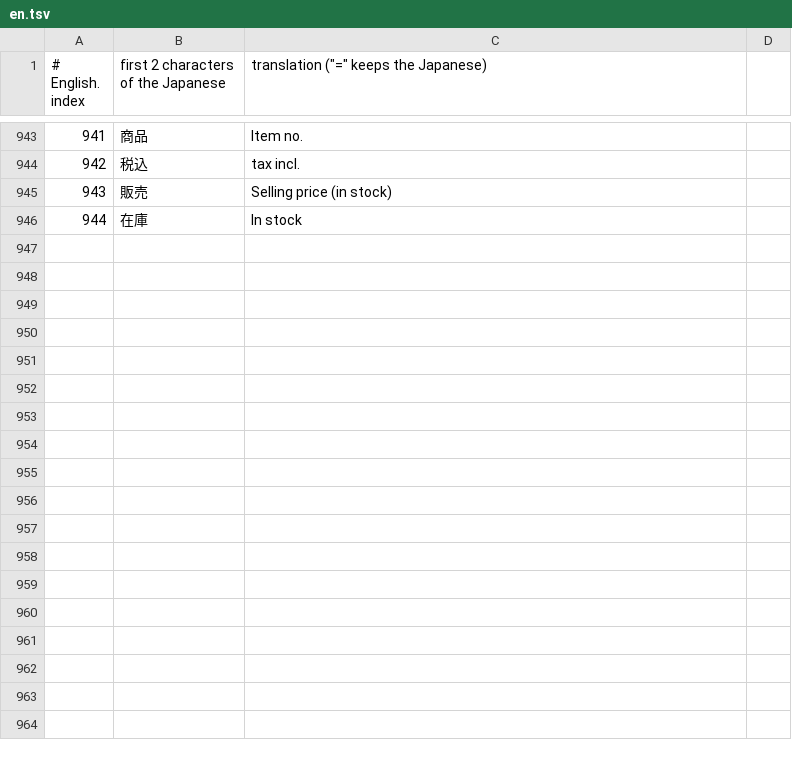
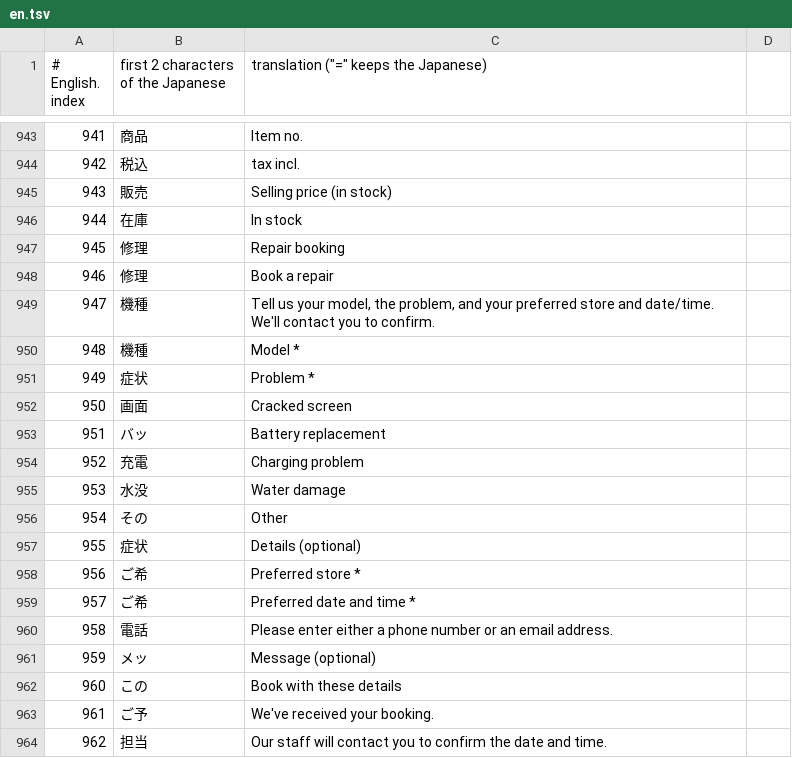
Before and after one commit to kaitorinihon244/kaitorinihon, a TSV file: work/i18n/tr/en.tsv, drawn as a sheet; only a part is shown, gaps mark what is left out; the diff names each change by its address in the sheet, - before the commit and + after, or states it on an @@ line.

```diff
--- a/work/i18n/tr/en.tsv
+++ b/work/i18n/tr/en.tsv
+row 947: 945 | 修理 | Repair booking
+row 948: 946 | 修理 | Book a repair
+row 949: 947 | 機種 | Tell us your model, the problem, and your preferred store and date/time. We'll contact you to confirm.
+row 950: 948 | 機種 | Model *
+row 951: 949 | 症状 | Problem *
+row 952: 950 | 画面 | Cracked screen
+row 953: 951 | バッ | Battery replacement
+row 954: 952 | 充電 | Charging problem
+row 955: 953 | 水没 | Water damage
+row 956: 954 | その | Other
+row 957: 955 | 症状 | Details (optional)
+row 958: 956 | ご希 | Preferred store *
+row 959: 957 | ご希 | Preferred date and time *
+row 960: 958 | 電話 | Please enter either a phone number or an email address.
+row 961: 959 | メッ | Message (optional)
+row 962: 960 | この | Book with these details
+row 963: 961 | ご予 | We've received your booking.
+row 964: 962 | 担当 | Our staff will contact you to confirm the date and time.
```
Also changed, not shown: work/i18n/tr/bn.tsv, work/i18n/tr/ko.tsv, 21 other files.
